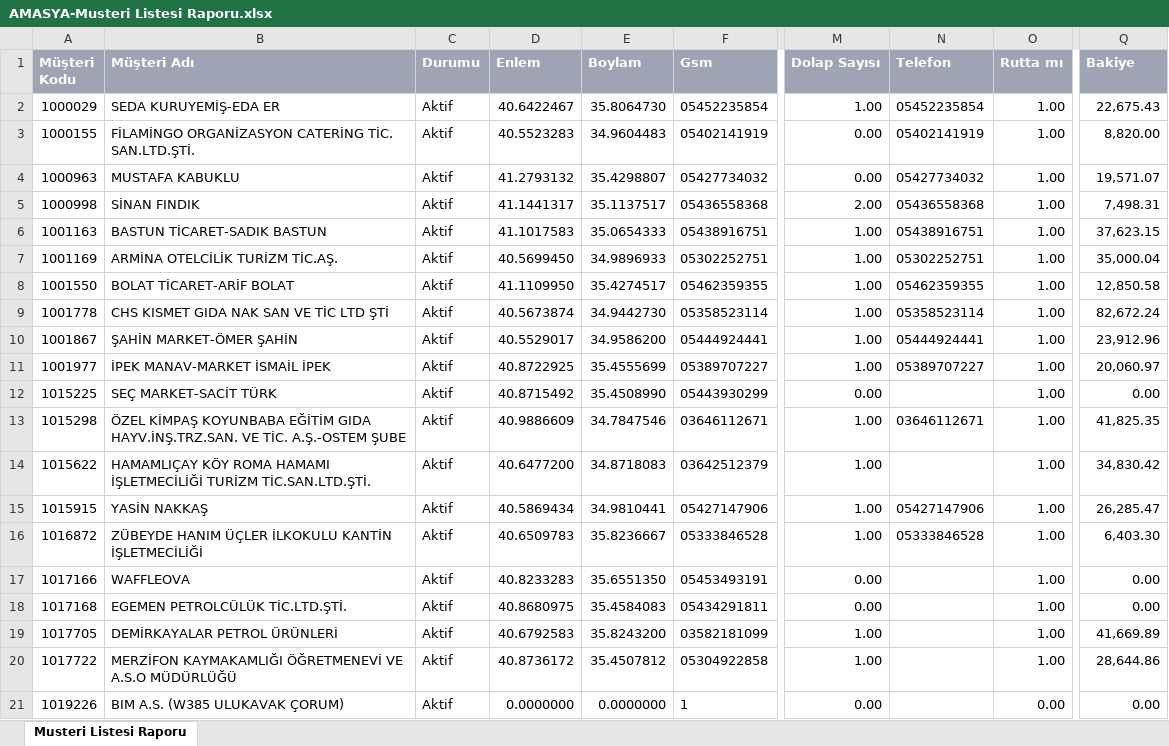
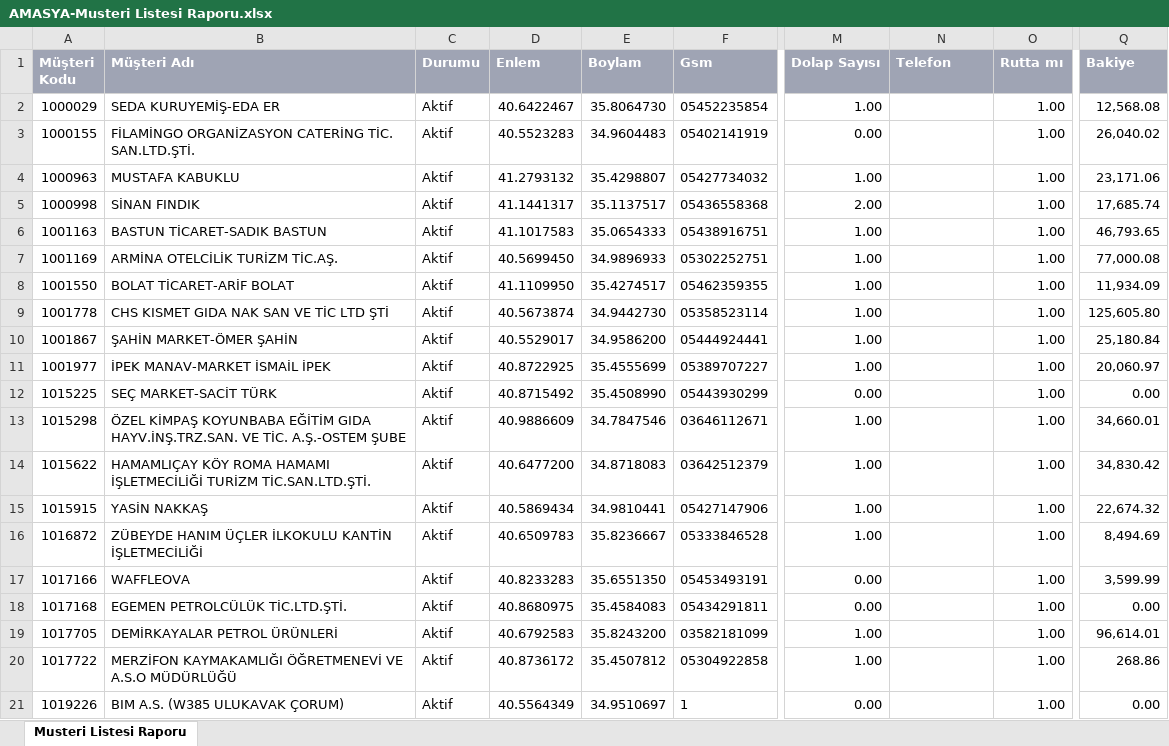
Before and after one commit to samsun123197/amasya, an Excel workbook: AMASYA-Musteri Listesi Raporu.xlsx, sheet Musteri Listesi Raporu, drawn as a sheet; only a part is shown, gaps mark what is left out; values as stored, in another font and other column widths than the file's, no borders; the diff covers the shown part only; the diff names each change by its address in the sheet, - before the commit and + after, or states it on an @@ line.

Commit message:
Add files via upload

```diff
--- a/AMASYA-Musteri Listesi Raporu.xlsx (sheet Musteri Listesi Raporu)
+++ b/AMASYA-Musteri Listesi Raporu.xlsx (sheet Musteri Listesi Raporu)
-N2 (Telefon): 05452235854
+N2 (Telefon): (empty)
-Q2 (Bakiye): 22,675.43
+Q2 (Bakiye): 12,568.08
-N3 (Telefon): 05402141919
+N3 (Telefon): (empty)
-Q3 (Bakiye): 8,820.00
+Q3 (Bakiye): 26,040.02
-M4 (Dolap Sayısı): 0.00
+M4 (Dolap Sayısı): 1.00
-N4 (Telefon): 05427734032
+N4 (Telefon): (empty)
-Q4 (Bakiye): 19,571.07
+Q4 (Bakiye): 23,171.06
-N5 (Telefon): 05436558368
+N5 (Telefon): (empty)
-Q5 (Bakiye): 7,498.31
+Q5 (Bakiye): 17,685.74
-N6 (Telefon): 05438916751
+N6 (Telefon): (empty)
-Q6 (Bakiye): 37,623.15
+Q6 (Bakiye): 46,793.65
-N7 (Telefon): 05302252751
+N7 (Telefon): (empty)
-Q7 (Bakiye): 35,000.04
+Q7 (Bakiye): 77,000.08
-N8 (Telefon): 05462359355
+N8 (Telefon): (empty)
-Q8 (Bakiye): 12,850.58
+Q8 (Bakiye): 11,934.09
-N9 (Telefon): 05358523114
+N9 (Telefon): (empty)
-Q9 (Bakiye): 82,672.24
+Q9 (Bakiye): 125,605.80
-N10 (Telefon): 05444924441
+N10 (Telefon): (empty)
-Q10 (Bakiye): 23,912.96
+Q10 (Bakiye): 25,180.84
-N11 (Telefon): 05389707227
+N11 (Telefon): (empty)
-N13 (Telefon): 03646112671
+N13 (Telefon): (empty)
-Q13 (Bakiye): 41,825.35
+Q13 (Bakiye): 34,660.01
-N15 (Telefon): 05427147906
+N15 (Telefon): (empty)
-Q15 (Bakiye): 26,285.47
+Q15 (Bakiye): 22,674.32
-N16 (Telefon): 05333846528
+N16 (Telefon): (empty)
-Q16 (Bakiye): 6,403.30
+Q16 (Bakiye): 8,494.69
-Q17 (Bakiye): 0.00
+Q17 (Bakiye): 3,599.99
-Q19 (Bakiye): 41,669.89
+Q19 (Bakiye): 96,614.01
-Q20 (Bakiye): 28,644.86
+Q20 (Bakiye): 268.86
-D21 (Enlem): 0.0000000
+D21 (Enlem): 40.5564349
-E21 (Boylam): 0.0000000
+E21 (Boylam): 34.9510697
-O21 (Rutta mı): 0.00
+O21 (Rutta mı): 1.00
```
Also changed, not shown: 32 added rows, 4 removed rows and 408 edited cells elsewhere in this sheet.
